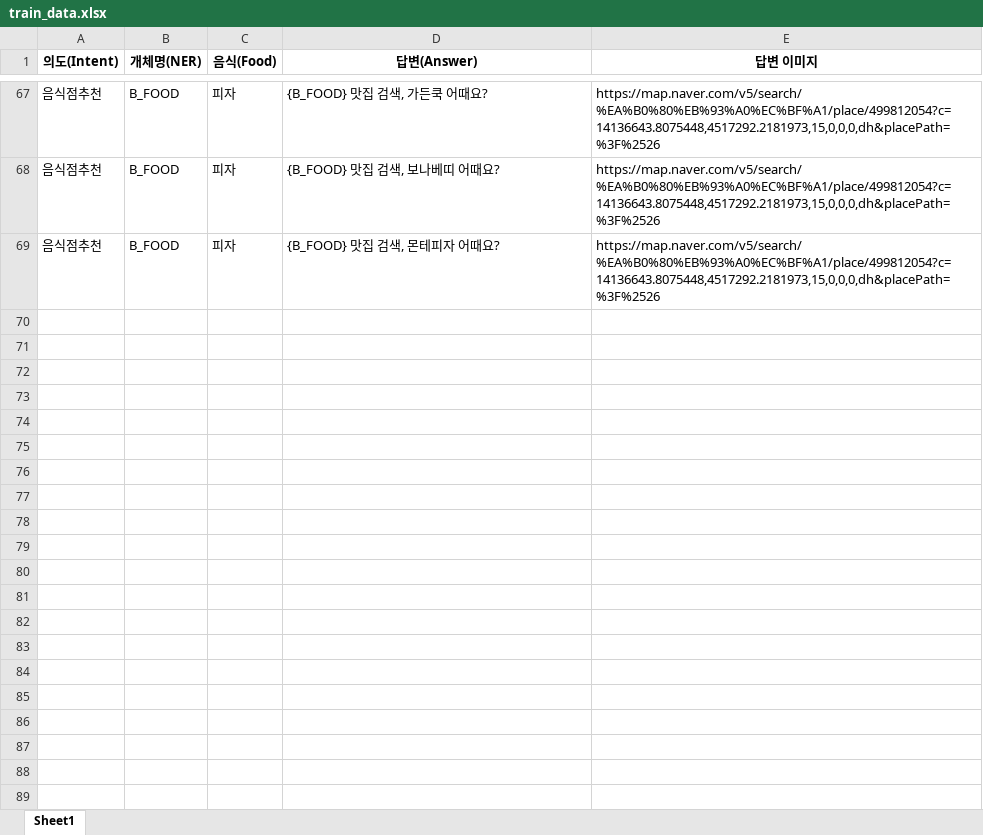
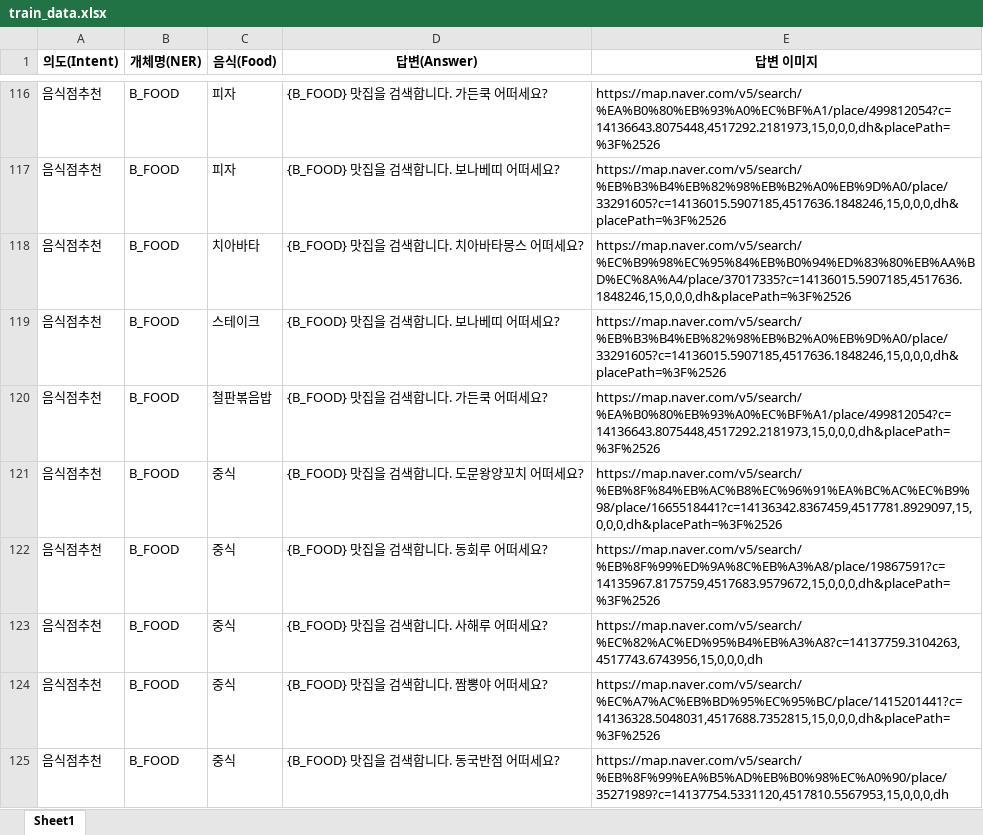
Before and after one commit to eogus0512/Chatbot_DeepLearning, an Excel workbook: train_tools/qna/train_data.xlsx, sheet Sheet1, drawn as a sheet; only a part is shown, gaps mark what is left out; values as stored, in another font and other column widths than the file's, no borders; addresses are those after the commit; the diff covers the shown part only; the diff names each change by its address in the sheet, - before the commit and + after, or states it on an @@ line.

```diff
--- a/train_tools/qna/train_data.xlsx (sheet Sheet1)
+++ b/train_tools/qna/train_data.xlsx (sheet Sheet1)
-D116 (답변(Answer)): {B_FOOD} 맛집 검색, 가든쿡 어때요?
+D116 (답변(Answer)): {B_FOOD} 맛집을 검색합니다. 가든쿡 어떠세요?
-D117 (답변(Answer)): {B_FOOD} 맛집 검색, 보나베띠 어때요?
+D117 (답변(Answer)): {B_FOOD} 맛집을 검색합니다. 보나베띠 어떠세요?
-E117 (답변 이미지): https://map.naver.com/v5/search/%EA%B0%80%EB%93%A0%EC%BF%A1/place/499812054?c=14136643.8075448,4517292.2181973,15,0,0,0,dh&placePath=%3F%2526
+E117 (답변 이미지): https://map.naver.com/v5/search/%EB%B3%B4%EB%82%98%EB%B2%A0%EB%9D%A0/place/33291605?c=14136015.5907185,4517636.1848246,15,0,0,0,dh&placePath=%3F%2526
+row 118: 음식점추천 | B_FOOD | 치아바타 | {B_FOOD} 맛집을 검색합니다. 치아바타몽스 어떠세요? | https://map.naver.com/v5/search/%EC%B9%98%EC%95%84%EB%B0%94%ED%83%80%EB%AA%BD%EC%8A%A4/place/37017335?c=14136015.5907185,4517636.1848246,15,0,0,0,dh&placePath=%3F%2526
+row 119: 음식점추천 | B_FOOD | 스테이크 | {B_FOOD} 맛집을 검색합니다. 보나베띠 어떠세요? | https://map.naver.com/v5/search/%EB%B3%B4%EB%82%98%EB%B2%A0%EB%9D%A0/place/33291605?c=14136015.5907185,4517636.1848246,15,0,0,0,dh&placePath=%3F%2526
-C120 (음식(Food)): 피자
+C120 (음식(Food)): 철판볶음밥
-D120 (답변(Answer)): {B_FOOD} 맛집 검색, 몬테피자 어때요?
+D120 (답변(Answer)): {B_FOOD} 맛집을 검색합니다. 가든쿡 어떠세요?
+row 121: 음식점추천 | B_FOOD | 중식 | {B_FOOD} 맛집을 검색합니다. 도문왕양꼬치 어떠세요? | https://map.naver.com/v5/search/%EB%8F%84%EB%AC%B8%EC%96%91%EA%BC%AC%EC%B9%98/place/1665518441?c=14136342.8367459,4517781.8929097,15,0,0,0,dh&placePath=%3F%2526
+row 122: 음식점추천 | B_FOOD | 중식 | {B_FOOD} 맛집을 검색합니다. 동회루 어떠세요? | https://map.naver.com/v5/search/%EB%8F%99%ED%9A%8C%EB%A3%A8/place/19867591?c=14135967.8175759,4517683.9579672,15,0,0,0,dh&placePath=%3F%2526
+row 123: 음식점추천 | B_FOOD | 중식 | {B_FOOD} 맛집을 검색합니다. 사해루 어떠세요? | https://map.naver.com/v5/search/%EC%82%AC%ED%95%B4%EB%A3%A8?c=14137759.3104263,4517743.6743956,15,0,0,0,dh
+row 124: 음식점추천 | B_FOOD | 중식 | {B_FOOD} 맛집을 검색합니다. 짬뽕야 어떠세요? | https://map.naver.com/v5/search/%EC%A7%AC%EB%BD%95%EC%95%BC/place/1415201441?c=14136328.5048031,4517688.7352815,15,0,0,0,dh&placePath=%3F%2526
+row 125: 음식점추천 | B_FOOD | 중식 | {B_FOOD} 맛집을 검색합니다. 동국반점 어떠세요? | https://map.naver.com/v5/search/%EB%8F%99%EA%B5%AD%EB%B0%98%EC%A0%90/place/35271989?c=14137754.5331120,4517810.5567953,15,0,0,0,dh
```
Also changed, not shown: 134 added rows, 28 edited cells and cell formats elsewhere in this sheet, 6 other files.
